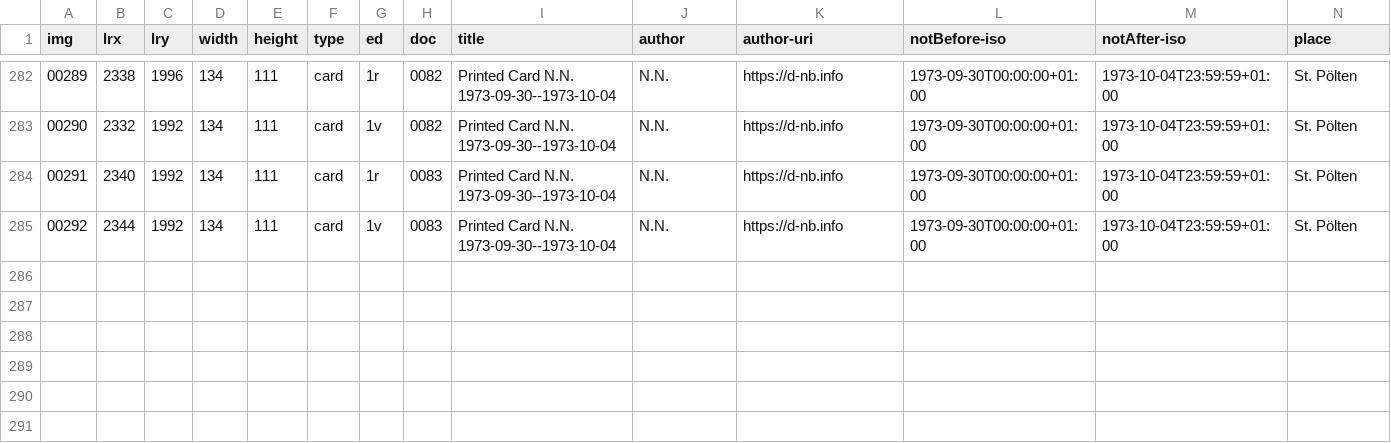
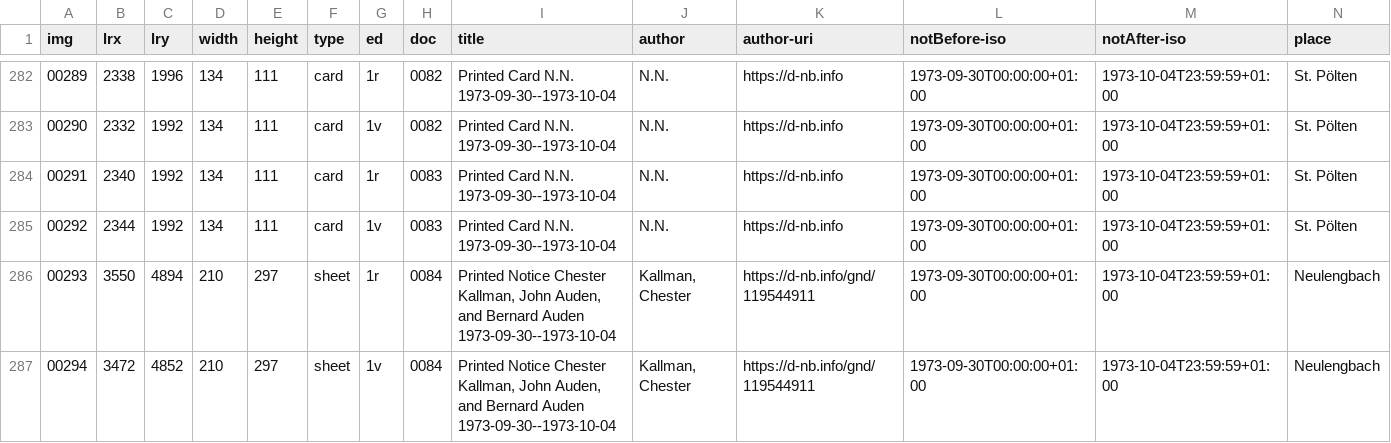
Before and after one commit to auden-in-austria-digital/aad-data, a CSV file: metadata/csv/input_img_id.csv, drawn as a sheet; only a part is shown, gaps mark what is left out; rows hold the shown columns only; the diff names each change by its address in the sheet, - before the commit and + after, or states it on an @@ line.

Commit message:
create metadata imgs 00293-00294

```diff
--- a/metadata/csv/input_img_id.csv
+++ b/metadata/csv/input_img_id.csv
+row 286: 00293 | 3550 | 4894 | 210 | 297 | sheet | 1r | 0084 | Printed Notice Chester Kallman, John Auden, and Bernard Auden 1973-09-30--1973-10-04 | Kallman, Chester | https://d-nb.info/gnd/119544911 | 1973-09-30T00:00:00+01:00 | 1973-10-04T23:59:59+01:00 | Neulengbach
+row 287: 00294 | 3472 | 4852 | 210 | 297 | sheet | 1v | 0084 | Printed Notice Chester Kallman, John Auden, and Bernard Auden 1973-09-30--1973-10-04 | Kallman, Chester | https://d-nb.info/gnd/119544911 | 1973-09-30T00:00:00+01:00 | 1973-10-04T23:59:59+01:00 | Neulengbach
```
